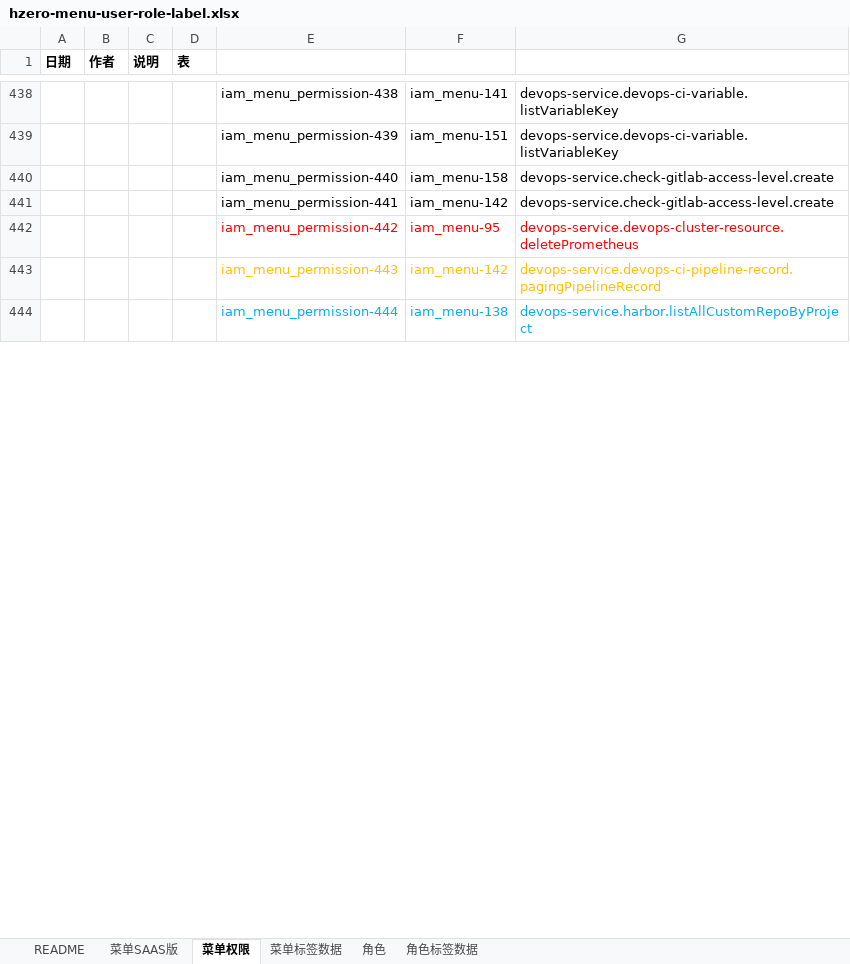
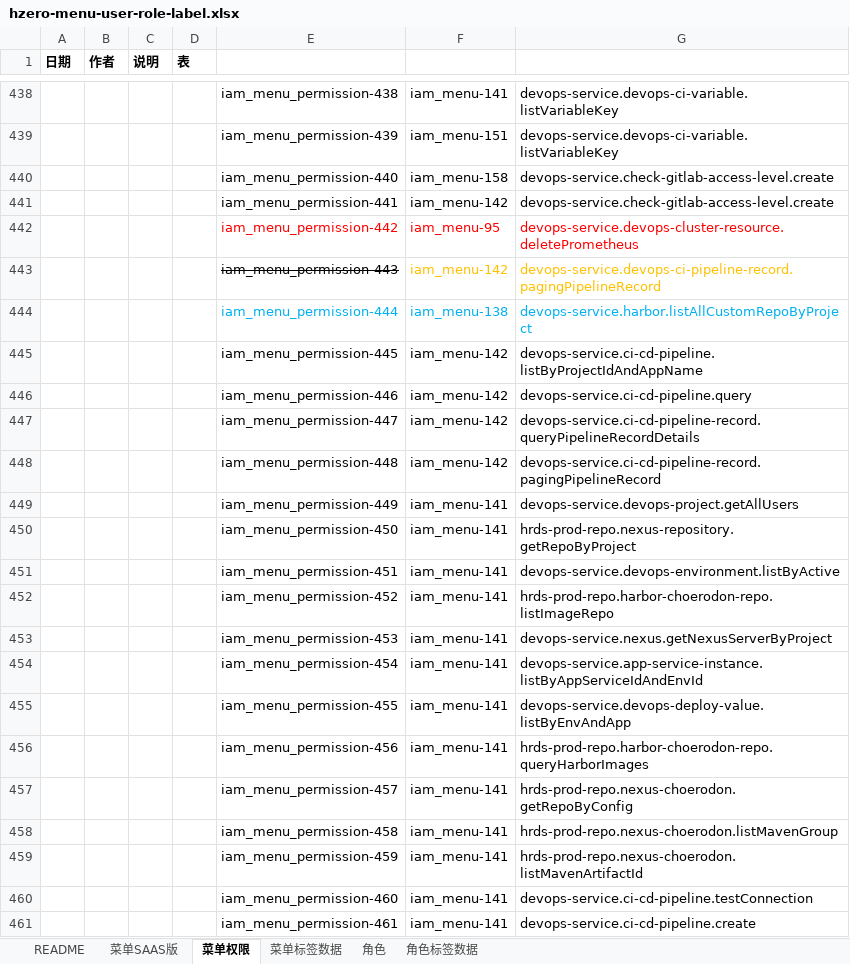
Before and after one commit to open-hand/devops-service, an Excel workbook: src/main/resources/script/db/init-data/devops_service/hzero_platform/hzero-menu-user-role-label.xlsx, sheet 菜单权限, drawn as a sheet; only a part is shown, gaps mark what is left out; values as stored, in another font and other column widths than the file's, no borders; the diff covers the shown part only; the diff names each change by its address in the sheet, - before the commit and + after, or states it on an @@ line.

```diff
--- a/src/main/resources/script/db/init-data/devops_service/hzero_platform/hzero-menu-user-role-label.xlsx (sheet 菜单权限)
+++ b/src/main/resources/script/db/init-data/devops_service/hzero_platform/hzero-menu-user-role-label.xlsx (sheet 菜单权限)
@@ E443 strikethrough: off → on, text colour: #FFC000 → black @@
+row 445:  |  |  |  | iam_menu_permission-445 | iam_menu-142 | devops-service.ci-cd-pipeline.listByProjectIdAndAppName
+row 446:  |  |  |  | iam_menu_permission-446 | iam_menu-142 | devops-service.ci-cd-pipeline.query
+row 447:  |  |  |  | iam_menu_permission-447 | iam_menu-142 | devops-service.ci-cd-pipeline-record.queryPipelineRecordDetails
+row 448:  |  |  |  | iam_menu_permission-448 | iam_menu-142 | devops-service.ci-cd-pipeline-record.pagingPipelineRecord
+row 449:  |  |  |  | iam_menu_permission-449 | iam_menu-141 | devops-service.devops-project.getAllUsers
+row 450:  |  |  |  | iam_menu_permission-450 | iam_menu-141 | hrds-prod-repo.nexus-repository.getRepoByProject
+row 451:  |  |  |  | iam_menu_permission-451 | iam_menu-141 | devops-service.devops-environment.listByActive
+row 452:  |  |  |  | iam_menu_permission-452 | iam_menu-141 | hrds-prod-repo.harbor-choerodon-repo.listImageRepo
+row 453:  |  |  |  | iam_menu_permission-453 | iam_menu-141 | devops-service.nexus.getNexusServerByProject
+row 454:  |  |  |  | iam_menu_permission-454 | iam_menu-141 | devops-service.app-service-instance.listByAppServiceIdAndEnvId
+row 455:  |  |  |  | iam_menu_permission-455 | iam_menu-141 | devops-service.devops-deploy-value.listByEnvAndApp
+row 456:  |  |  |  | iam_menu_permission-456 | iam_menu-141 | hrds-prod-repo.harbor-choerodon-repo.queryHarborImages
+row 457:  |  |  |  | iam_menu_permission-457 | iam_menu-141 | hrds-prod-repo.nexus-choerodon.getRepoByConfig
+row 458:  |  |  |  | iam_menu_permission-458 | iam_menu-141 | hrds-prod-repo.nexus-choerodon.listMavenGroup
+row 459:  |  |  |  | iam_menu_permission-459 | iam_menu-141 | hrds-prod-repo.nexus-choerodon.listMavenArtifactId
+row 460:  |  |  |  | iam_menu_permission-460 | iam_menu-141 | devops-service.ci-cd-pipeline.testConnection
+row 461:  |  |  |  | iam_menu_permission-461 | iam_menu-141 | devops-service.ci-cd-pipeline.create
```
Also changed, not shown: 25 added rows, 3 edited cells and cell formats elsewhere in this sheet, sheet 角色, sheet 菜单SAAS版, 1 other file.
